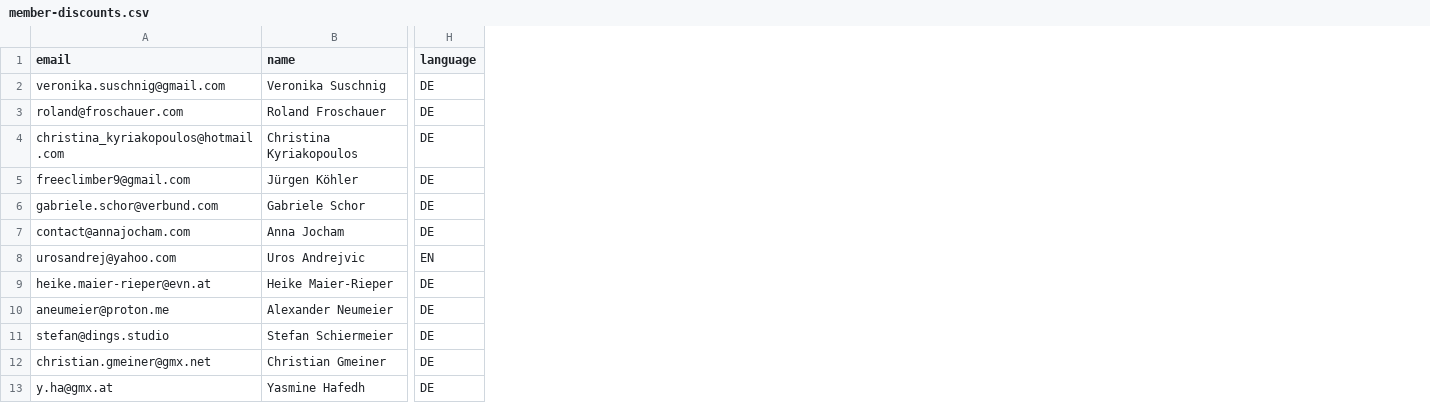
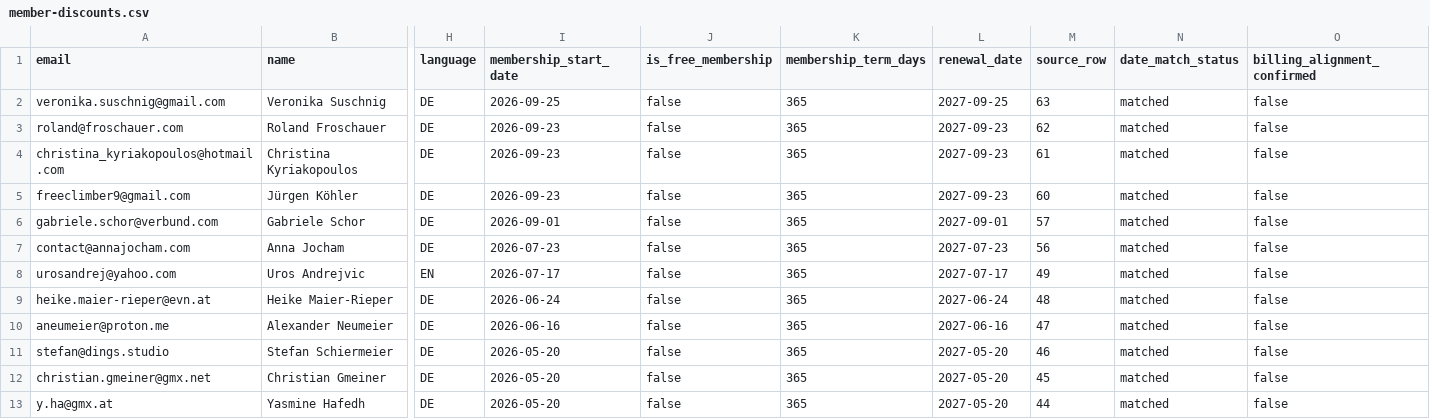
Before and after one commit to patrick-hutchinson/pinea, a CSV file: app/src/app/scripts/send-codes/member-discounts.csv, drawn as a sheet; only a part is shown, gaps mark what is left out; the diff names each change by its address in the sheet, - before the commit and + after, or states it on an @@ line.

Commit message:
Add membership date resolution and dynamic renewal dates

```diff
--- a/app/src/app/scripts/send-codes/member-discounts.csv
+++ b/app/src/app/scripts/send-codes/member-discounts.csv
+column I (membership_start_date), rows 2-13: 2026-09-25 | 2026-09-23 | 2026-09-23 | 2026-09-23 | 2026-09-01 | 2026-07-23 | 2026-07-17 | 2026-06-24 | 2026-06-16 | 2026-05-20 | 2026-05-20 | 2026-05-20
+column J (is_free_membership), rows 2-13: all false
+column K (membership_term_days), rows 2-13: all 365
+column L (renewal_date), rows 2-13: 2027-09-25 | 2027-09-23 | 2027-09-23 | 2027-09-23 | 2027-09-01 | 2027-07-23 | 2027-07-17 | 2027-06-24 | 2027-06-16 | 2027-05-20 | 2027-05-20 | 2027-05-20
+column M (source_row), rows 2-13: 63 | 62 | 61 | 60 | 57 | 56 | 49 | 48 | 47 | 46 | 45 | 44
+column N (date_match_status), rows 2-13: all matched
+column O (billing_alignment_confirmed), rows 2-13: all false
```
Also changed, not shown: 24 other files.
